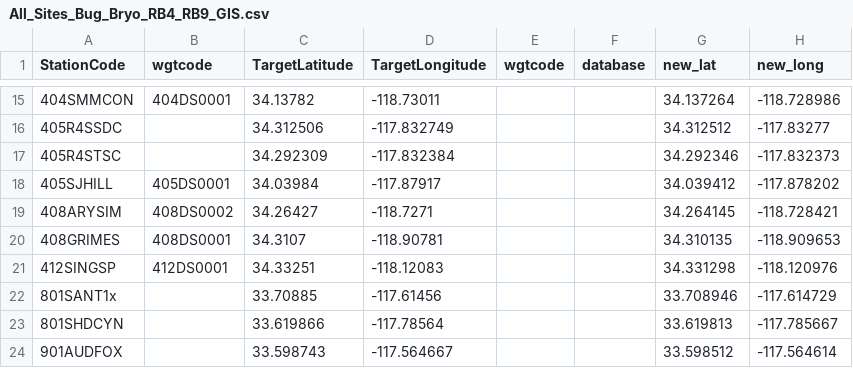
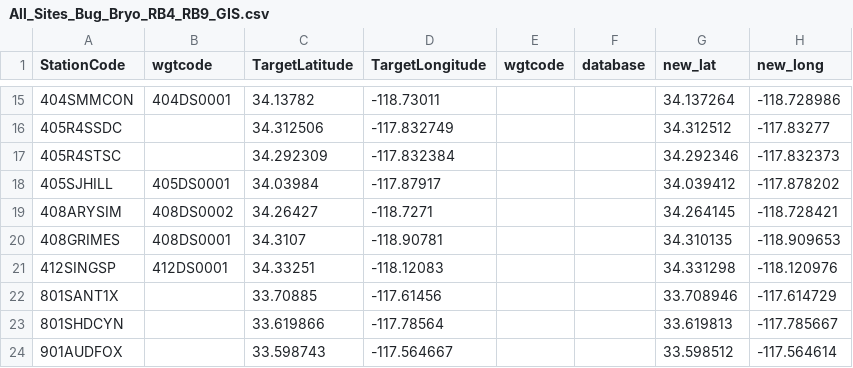
Before and after one commit to raphaelmazor/DryRiverMMIDevelopment, a CSV file: Data/NonBioData/GIS/All_Sites_Bug_Bryo_RB4_RB9_GIS.csv, drawn as a sheet; only a part is shown, gaps mark what is left out; the diff names each change by its address in the sheet, - before the commit and + after, or states it on an @@ line.

```diff
--- a/Data/NonBioData/GIS/All_Sites_Bug_Bryo_RB4_RB9_GIS.csv
+++ b/Data/NonBioData/GIS/All_Sites_Bug_Bryo_RB4_RB9_GIS.csv
-A22 (StationCode): 801SANT1x
+A22 (StationCode): 801SANT1X
```
Also changed, not shown: Data/NonBioData/Habitat/PHAB_Metrics_07272023.csv, Data/NonBioData/site_status_df.csv, 3 other files.
